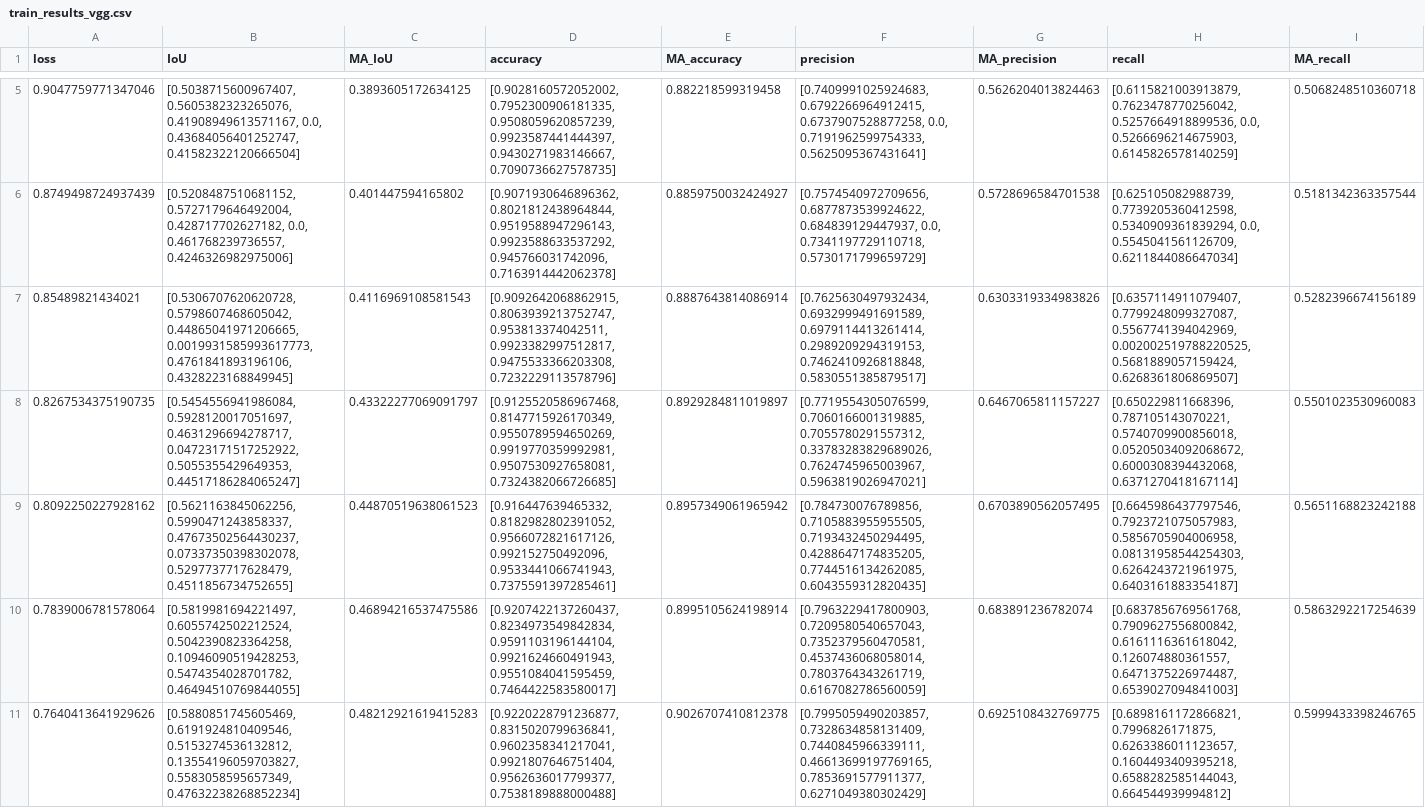
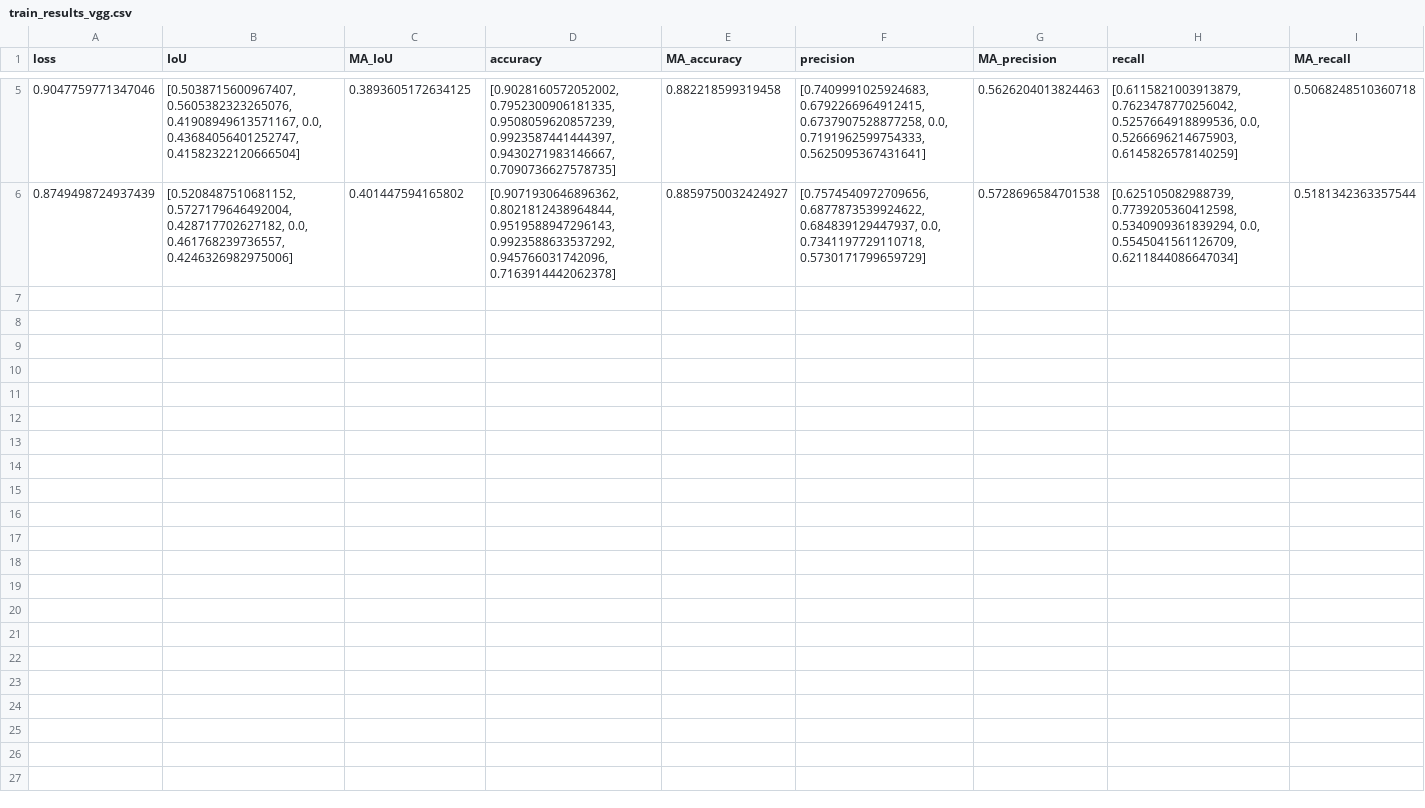
Before and after one commit to swalddy/TA_Unet, a CSV file: source/results/train_results_vgg.csv, drawn as a sheet; only a part is shown, gaps mark what is left out; rows hold the shown columns only; the diff names each change by its address in the sheet, - before the commit and + after, or states it on an @@ line.

```diff
--- a/source/results/train_results_vgg.csv
+++ b/source/results/train_results_vgg.csv
-row 7: 0.85489821434021 | [0.5306707620620728, 0.5798607468605042, 0.44865041971206665, 0.0019931585993617773, 0.4761841893196106, 0.4328223168849945] | 0.4116969108581543 | [0.9092642068862915, 0.8063939213752747, 0.953813374042511, 0.9923382997512817, 0.9475533366203308, 0.7232229113578796] | 0.8887643814086914 | [0.7625630497932434, 0.6932999491691589, 0.6979114413261414, 0.2989209294319153, 0.7462410926818848, 0.5830551385879517] | 0.6303319334983826 | [0.6357114911079407, 0.7799248099327087, 0.5567741394042969, 0.002002519788220525, 0.5681889057159424, 0.6268361806869507] | 0.5282396674156189
-row 8: 0.8267534375190735 | [0.5454556941986084, 0.5928120017051697, 0.4631296694278717, 0.04723171517252922, 0.5055355429649353, 0.44517186284065247] | 0.43322277069091797 | [0.9125520586967468, 0.8147715926170349, 0.9550789594650269, 0.9919770359992981, 0.9507530927658081, 0.7324382066726685] | 0.8929284811019897 | [0.7719554305076599, 0.7060166001319885, 0.7055780291557312, 0.33783283829689026, 0.7624745965003967, 0.5963819026947021] | 0.6467065811157227 | [0.650229811668396, 0.787105143070221, 0.5740709900856018, 0.05205034092068672, 0.6000308394432068, 0.6371270418167114] | 0.5501023530960083
-row 9: 0.8092250227928162 | [0.5621163845062256, 0.5990471243858337, 0.47673502564430237, 0.07337350398302078, 0.5297737717628479, 0.4511856734752655] | 0.44870519638061523 | [0.916447639465332, 0.8182982802391052, 0.9566072821617126, 0.992152750492096, 0.9533441066741943, 0.7375591397285461] | 0.8957349061965942 | [0.784730076789856, 0.7105883955955505, 0.7193432450294495, 0.4288647174835205, 0.7744516134262085, 0.6043559312820435] | 0.6703890562057495 | [0.6645986437797546, 0.7923721075057983, 0.5856705904006958, 0.08131958544254303, 0.6264243721961975, 0.6403161883354187] | 0.5651168823242188
-row 10: 0.7839006781578064 | [0.5819981694221497, 0.6055742502212524, 0.5042390823364258, 0.10946090519428253, 0.5474354028701782, 0.46494510769844055] | 0.46894216537475586 | [0.9207422137260437, 0.8234973549842834, 0.9591103196144104, 0.9921624660491943, 0.9551084041595459, 0.7464422583580017] | 0.8995105624198914 | [0.7963229417800903, 0.7209580540657043, 0.7352379560470581, 0.4537436068058014, 0.7803764343261719, 0.6167082786560059] | 0.683891236782074 | [0.6837856769561768, 0.7909627556800842, 0.6161116361618042, 0.126074880361557, 0.6471375226974487, 0.6539027094841003] | 0.5863292217254639
-row 11: 0.7640413641929626 | [0.5880851745605469, 0.6191924810409546, 0.5153274536132812, 0.13554196059703827, 0.5583058595657349, 0.47632238268852234] | 0.48212921619415283 | [0.9220228791236877, 0.8315020799636841, 0.9602358341217041, 0.9921807646751404, 0.9562636017799377, 0.7538189888000488] | 0.9026707410812378 | [0.7995059490203857, 0.7328634858131409, 0.7440845966339111, 0.46613699197769165, 0.7853691577911377, 0.6271049380302429] | 0.6925108432769775 | [0.6898161172866821, 0.7996826171875, 0.6263386011123657, 0.1604493409395218, 0.6588282585144043, 0.664544939994812] | 0.5999433398246765
```
Also changed, not shown: source/results/confusion_matrix_1vgg.csv, source/results/confusion_matrix_vgg.csv, 11 other files.
